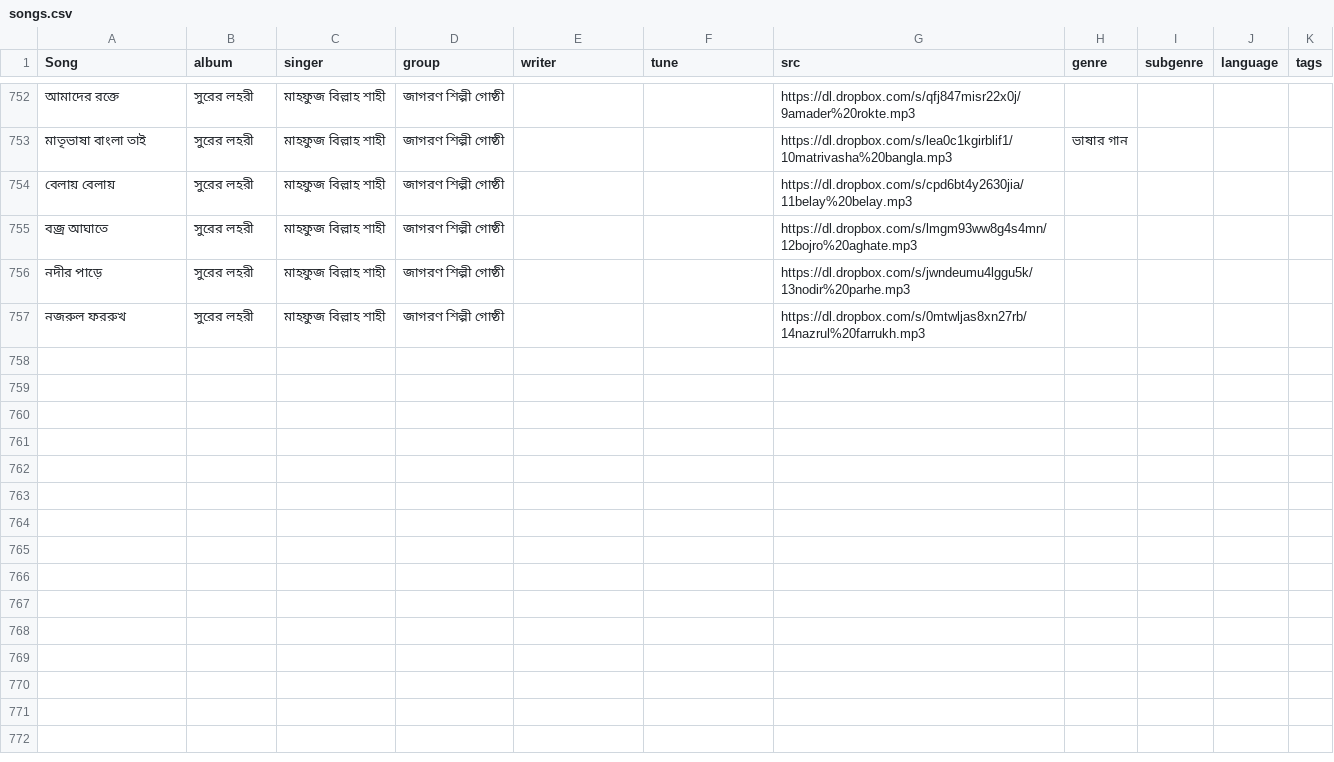
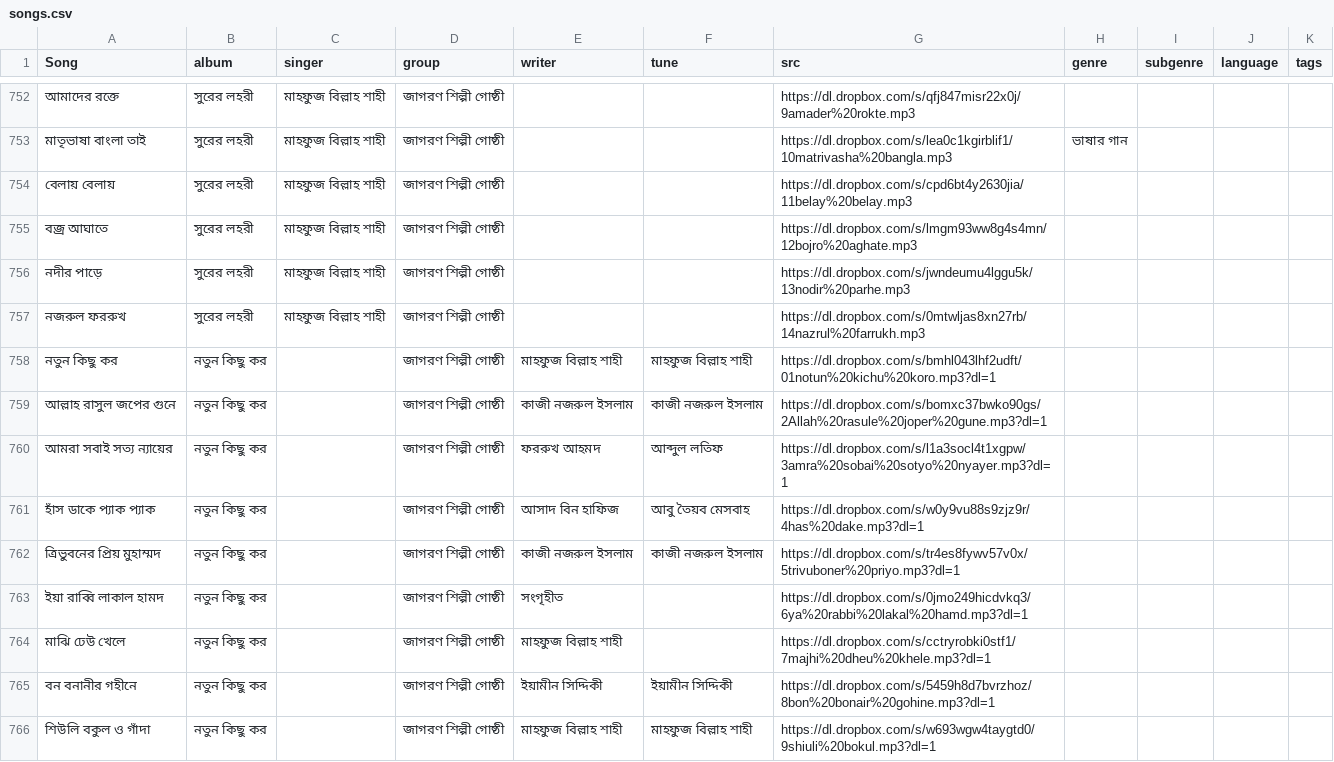
Before and after one commit to alomoy/songit, a CSV file: radio/songs.csv, drawn as a sheet; only a part is shown, gaps mark what is left out; the diff covers the shown part only; the diff names each change by its address in the sheet, - before the commit and + after, or states it on an @@ line.

Commit message:
Add regional

```diff
--- a/radio/songs.csv
+++ b/radio/songs.csv
+row 758: নতুন কিছু কর | নতুন কিছু কর |  | জাগরণ শিল্পী গোষ্ঠী | মাহফুজ বিল্লাহ শাহী | মাহফুজ বিল্লাহ শাহী | https://dl.dropbox.com/s/bmhl043lhf2udft/01notun%20kichu%20koro.mp3?dl=1
+row 759: আল্লাহ রাসুল জপের গুনে | নতুন কিছু কর |  | জাগরণ শিল্পী গোষ্ঠী | কাজী নজরুল ইসলাম | কাজী নজরুল ইসলাম | https://dl.dropbox.com/s/bomxc37bwko90gs/2Allah%20rasule%20joper%20gune.mp3?dl=1
+row 760: আমরা সবাই সত্য ন্যায়ের | নতুন কিছু কর |  | জাগরণ শিল্পী গোষ্ঠী | ফররুখ আহমদ | আব্দুল লতিফ | https://dl.dropbox.com/s/l1a3socl4t1xgpw/3amra%20sobai%20sotyo%20nyayer.mp3?dl=1
+row 761: হাঁস ডাকে প্যাক প্যাক | নতুন কিছু কর |  | জাগরণ শিল্পী গোষ্ঠী | আসাদ বিন হাফিজ | আবু তৈয়ব মেসবাহ | https://dl.dropbox.com/s/w0y9vu88s9zjz9r/4has%20dake.mp3?dl=1
+row 762: ত্রিভুবনের প্রিয় মুহাম্মদ | নতুন কিছু কর |  | জাগরণ শিল্পী গোষ্ঠী | কাজী নজরুল ইসলাম | কাজী নজরুল ইসলাম | https://dl.dropbox.com/s/tr4es8fywv57v0x/5trivuboner%20priyo.mp3?dl=1
+row 763: ইয়া রাব্বি লাকাল হামদ | নতুন কিছু কর |  | জাগরণ শিল্পী গোষ্ঠী | সংগৃহীত |  | https://dl.dropbox.com/s/0jmo249hicdvkq3/6ya%20rabbi%20lakal%20hamd.mp3?dl=1
+row 764: মাঝি ঢেউ খেলে | নতুন কিছু কর |  | জাগরণ শিল্পী গোষ্ঠী | মাহফুজ বিল্লাহ শাহী |  | https://dl.dropbox.com/s/cctryrobki0stf1/7majhi%20dheu%20khele.mp3?dl=1
+row 765: বন বনানীর গহীনে | নতুন কিছু কর |  | জাগরণ শিল্পী গোষ্ঠী | ইয়ামীন সিদ্দিকী | ইয়ামীন সিদ্দিকী | https://dl.dropbox.com/s/5459h8d7bvrzhoz/8bon%20bonair%20gohine.mp3?dl=1
+row 766: শিউলি বকুল ও গাঁদা | নতুন কিছু কর |  | জাগরণ শিল্পী গোষ্ঠী | মাহফুজ বিল্লাহ শাহী | মাহফুজ বিল্লাহ শাহী | https://dl.dropbox.com/s/w693wgw4taygtd0/9shiuli%20bokul.mp3?dl=1
```
Also changed, not shown: 9 added rows and 1 edited cell elsewhere in this file.
